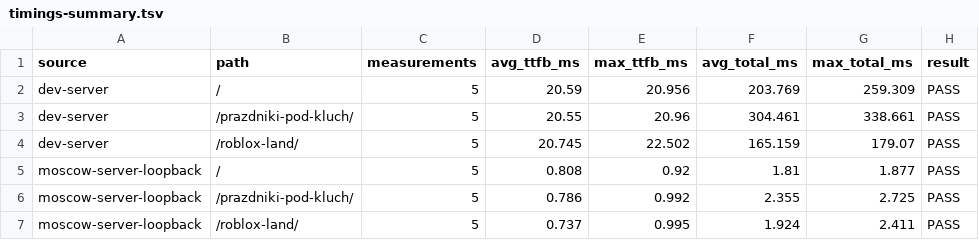
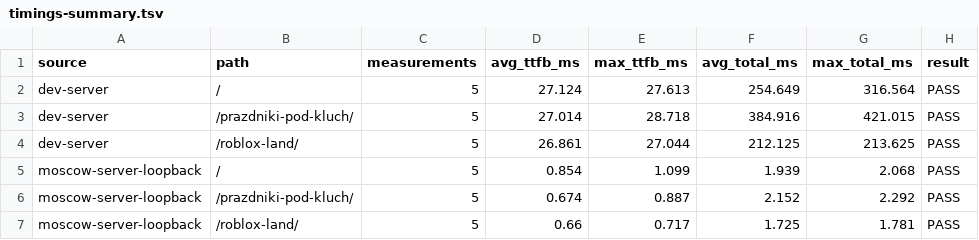
Before and after one commit to Khakimovpro/chezakvest-astro, a TSV file: deploy/priyomka/timings-summary.tsv, drawn as a sheet.

```diff
--- a/deploy/priyomka/timings-summary.tsv
+++ b/deploy/priyomka/timings-summary.tsv
@@ -1,7 +1,7 @@
 source	path	measurements	avg_ttfb_ms	max_ttfb_ms	avg_total_ms	max_total_ms	result
-dev-server	/	5	20.59	20.956	203.769	259.309	PASS
-dev-server	/prazdniki-pod-kluch/	5	20.55	20.96	304.461	338.661	PASS
-dev-server	/roblox-land/	5	20.745	22.502	165.159	179.07	PASS
-moscow-server-loopback	/	5	0.808	0.92	1.81	1.877	PASS
-moscow-server-loopback	/prazdniki-pod-kluch/	5	0.786	0.992	2.355	2.725	PASS
-moscow-server-loopback	/roblox-land/	5	0.737	0.995	1.924	2.411	PASS
+dev-server	/	5	27.124	27.613	254.649	316.564	PASS
+dev-server	/prazdniki-pod-kluch/	5	27.014	28.718	384.916	421.015	PASS
+dev-server	/roblox-land/	5	26.861	27.044	212.125	213.625	PASS
+moscow-server-loopback	/	5	0.854	1.099	1.939	2.068	PASS
+moscow-server-loopback	/prazdniki-pod-kluch/	5	0.674	0.887	2.152	2.292	PASS
+moscow-server-loopback	/roblox-land/	5	0.66	0.717	1.725	1.781	PASS
```
Also changed, not shown: deploy/priyomka/sitemap-pages.tsv, deploy/priyomka/timings-raw.tsv, 3 other files.
